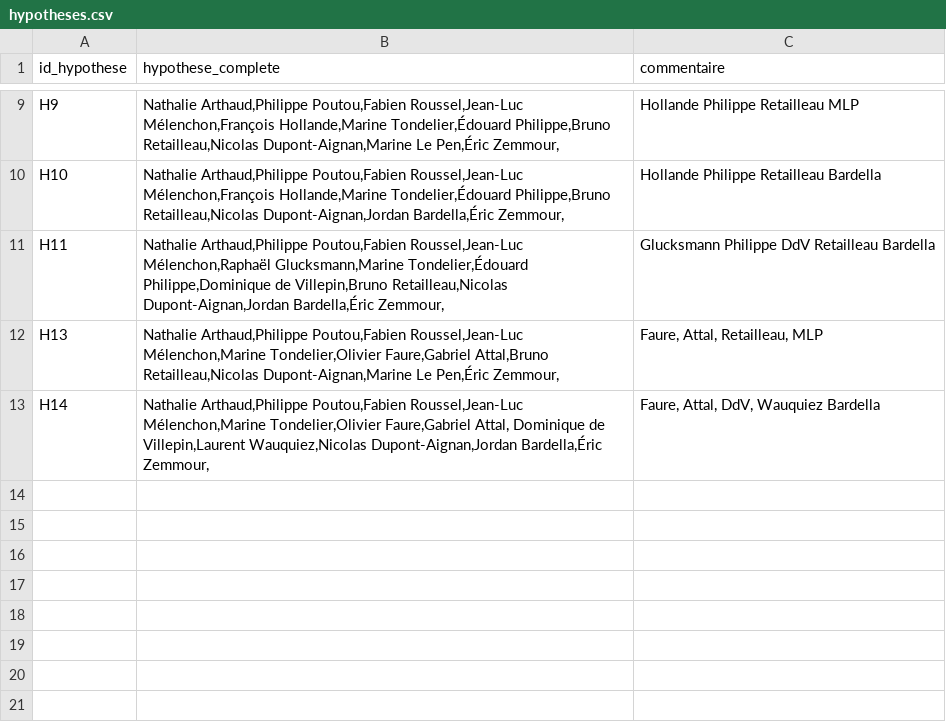
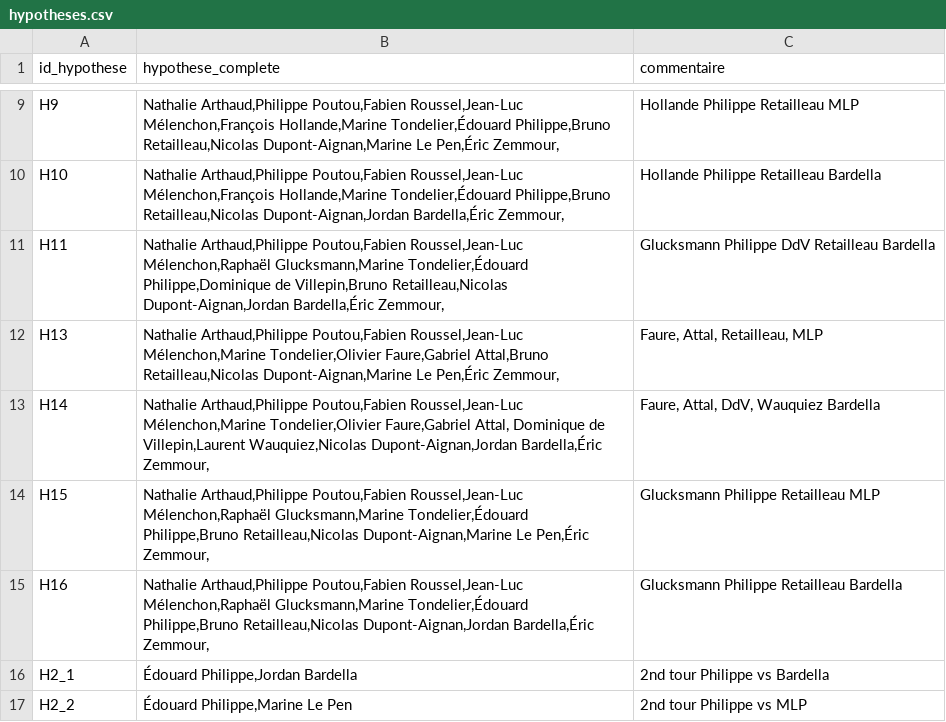
Before and after one commit to MieuxVoter/presidentielle2027, a CSV file: hypotheses.csv, drawn as a sheet; only a part is shown, gaps mark what is left out.

```diff
--- a/hypotheses.csv
+++ b/hypotheses.csv
@@ -13 +13,5 @@ H13,"Nathalie Arthaud,Philippe Poutou,Fabien Roussel,Jean-Luc Mélenchon,Marine
 H14,"Nathalie Arthaud,Philippe Poutou,Fabien Roussel,Jean-Luc Mélenchon,Marine Tondelier,Olivier Faure,Gabriel Attal, Dominique de Villepin,Laurent Wauquiez,Nicolas Dupont-Aignan,Jordan Bardella,Éric Zemmour,","Faure, Attal, DdV, Wauquiez Bardella"
+H15,"Nathalie Arthaud,Philippe Poutou,Fabien Roussel,Jean-Luc Mélenchon,Raphaël Glucksmann,Marine Tondelier,Édouard Philippe,Bruno Retailleau,Nicolas Dupont-Aignan,Marine Le Pen,Éric Zemmour,",Glucksmann Philippe Retailleau MLP
+H16,"Nathalie Arthaud,Philippe Poutou,Fabien Roussel,Jean-Luc Mélenchon,Raphaël Glucksmann,Marine Tondelier,Édouard Philippe,Bruno Retailleau,Nicolas Dupont-Aignan,Jordan Bardella,Éric Zemmour,",Glucksmann Philippe Retailleau Bardella
+H2_1,"Édouard Philippe,Jordan Bardella",2nd tour Philippe vs Bardella
+H2_2,"Édouard Philippe,Marine Le Pen",2nd tour Philippe vs MLP
```
Also changed, not shown: polls.csv, 4 other files.
